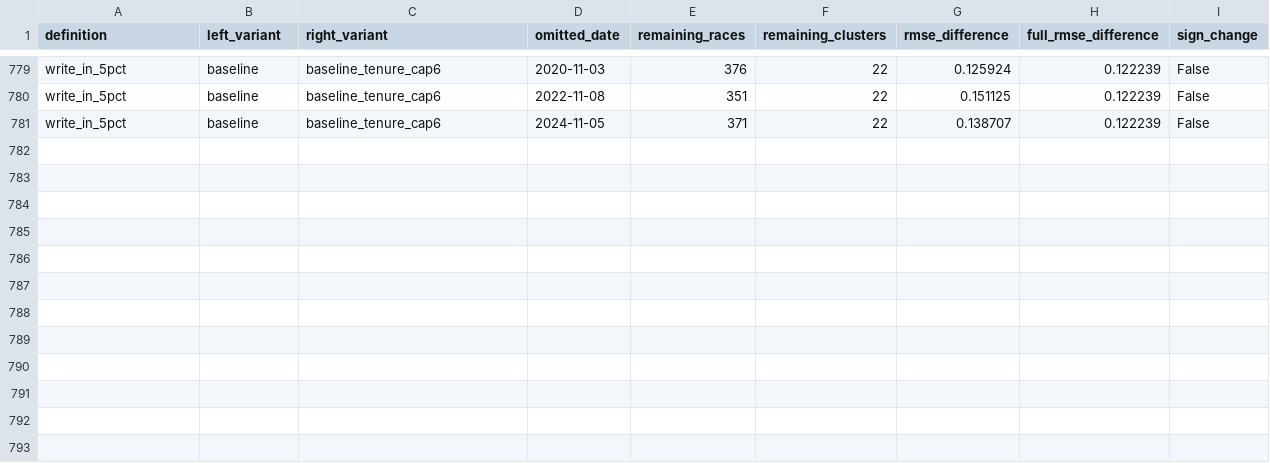
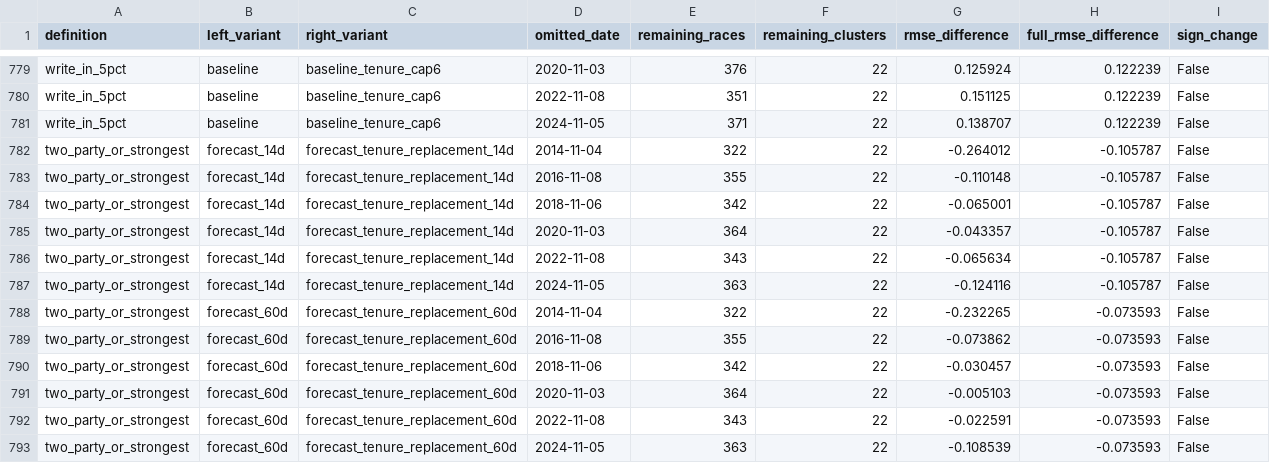
Before and after one commit to bwbensonjr/election-modeling, a CSV file: data/models/variant_comparison_sensitivity.csv, drawn as a sheet; only a part is shown, gaps mark what is left out.

```diff
--- a/data/models/variant_comparison_sensitivity.csv
+++ b/data/models/variant_comparison_sensitivity.csv
@@ -781 +781,13 @@ write_in_5pct,baseline,baseline_tenure_cap6,2022-11-08,351,22,0.151125,0.122239,
 write_in_5pct,baseline,baseline_tenure_cap6,2024-11-05,371,22,0.138707,0.122239,False
+two_party_or_strongest,forecast_14d,forecast_tenure_replacement_14d,2014-11-04,322,22,-0.264012,-0.105787,False
+two_party_or_strongest,forecast_14d,forecast_tenure_replacement_14d,2016-11-08,355,22,-0.110148,-0.105787,False
+two_party_or_strongest,forecast_14d,forecast_tenure_replacement_14d,2018-11-06,342,22,-0.065001,-0.105787,False
+two_party_or_strongest,forecast_14d,forecast_tenure_replacement_14d,2020-11-03,364,22,-0.043357,-0.105787,False
+two_party_or_strongest,forecast_14d,forecast_tenure_replacement_14d,2022-11-08,343,22,-0.065634,-0.105787,False
+two_party_or_strongest,forecast_14d,forecast_tenure_replacement_14d,2024-11-05,363,22,-0.124116,-0.105787,False
+two_party_or_strongest,forecast_60d,forecast_tenure_replacement_60d,2014-11-04,322,22,-0.232265,-0.073593,False
+two_party_or_strongest,forecast_60d,forecast_tenure_replacement_60d,2016-11-08,355,22,-0.073862,-0.073593,False
+two_party_or_strongest,forecast_60d,forecast_tenure_replacement_60d,2018-11-06,342,22,-0.030457,-0.073593,False
+two_party_or_strongest,forecast_60d,forecast_tenure_replacement_60d,2020-11-03,364,22,-0.005103,-0.073593,False
+two_party_or_strongest,forecast_60d,forecast_tenure_replacement_60d,2022-11-08,343,22,-0.022591,-0.073593,False
+two_party_or_strongest,forecast_60d,forecast_tenure_replacement_60d,2024-11-05,363,22,-0.108539,-0.073593,False
```
Also changed, not shown: data/models/probability_calibration.csv, 26 other files.
